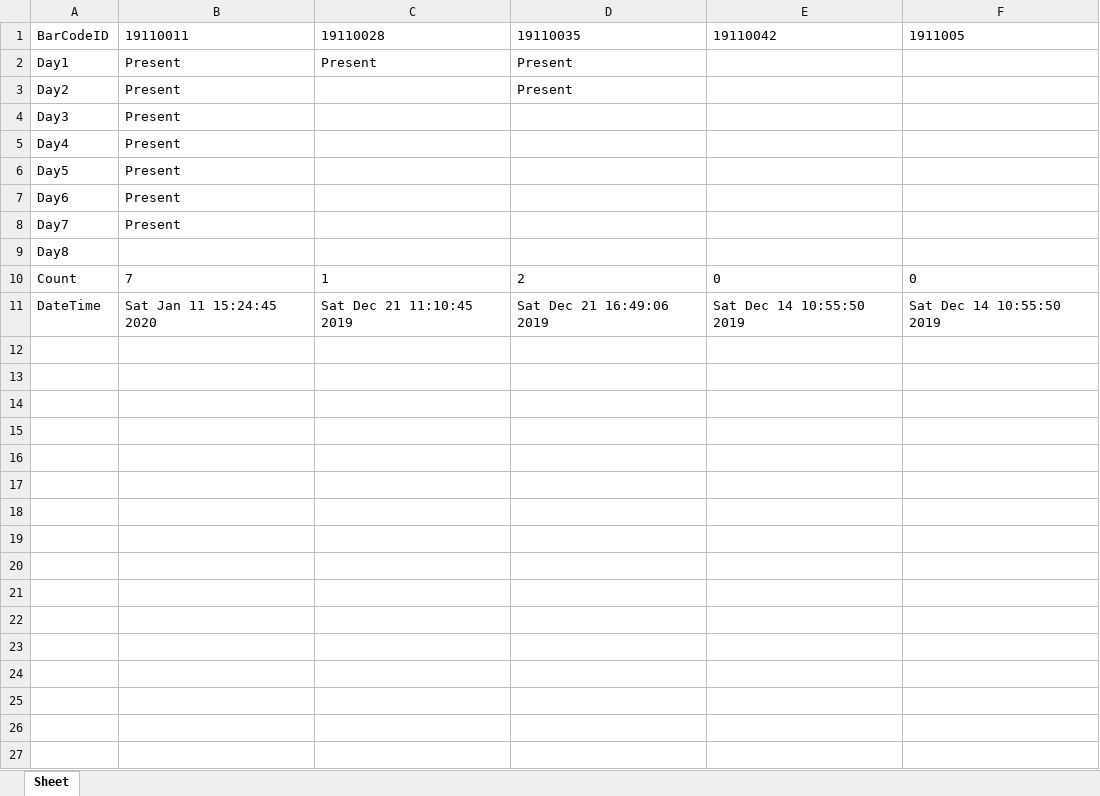
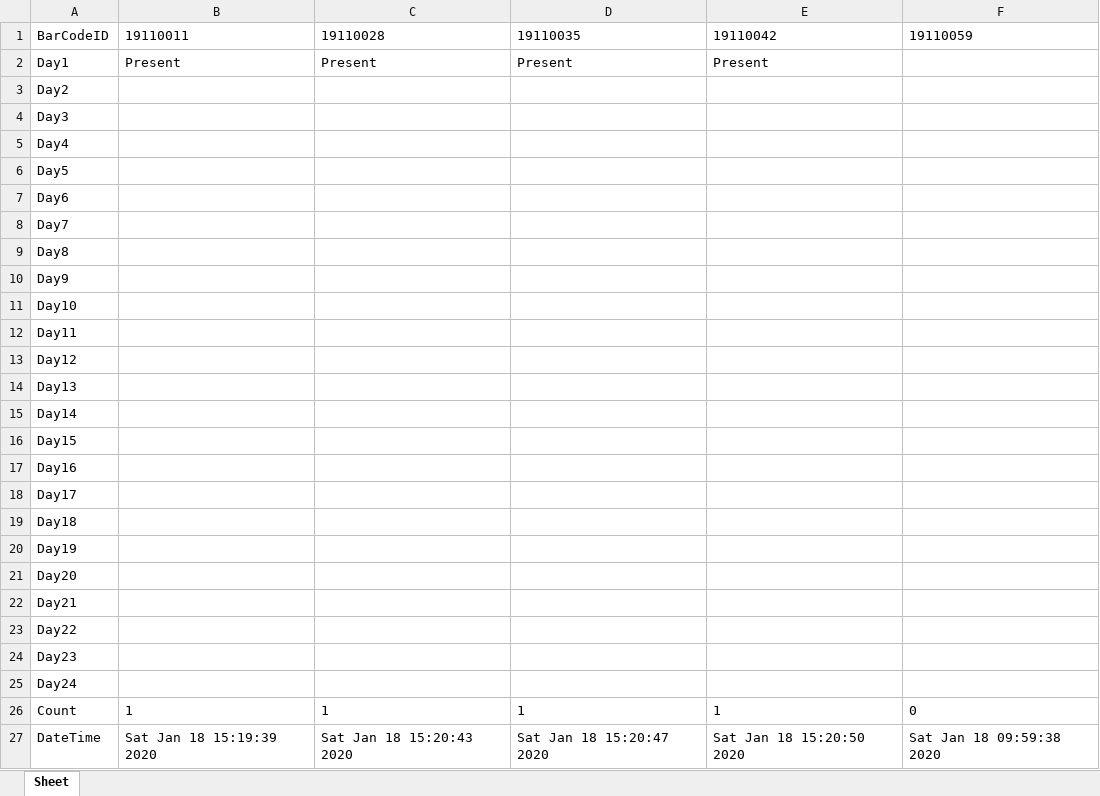
Before and after one commit to thuaung30/barcode_scanner, an Excel workbook: attendanceCheck.xlsx, sheet Sheet, drawn as a sheet; values as stored, in another font and other column widths than the file's, no borders; addresses are those after the commit; the diff names each change by its address in the sheet, - before the commit and + after, or states it on an @@ line.

```diff
--- a/attendanceCheck.xlsx (sheet Sheet)
+++ b/attendanceCheck.xlsx (sheet Sheet)
-F1: 1911005
+F1: 19110059
-E2: (empty)
+E2: Present
-B3:B8: Present
+B3:B8: (empty)
-D3: Present
+D3: (empty)
+row 10: Day9
+row 11: Day10
+row 12: Day11
+row 13: Day12
+row 14: Day13
+row 15: Day14
+row 16: Day15
+row 17: Day16
+row 18: Day17
+row 19: Day18
+row 20: Day19
+row 21: Day20
+row 22: Day21
+row 23: Day22
+row 24: Day23
+row 25: Day24
-B26: 7
+B26: 1
-D26: 2
+D26: 1
-E26: 0
+E26: 1
-B27: Sat Jan 11 15:24:45 2020
+B27: Sat Jan 18 15:19:39 2020
-C27: Sat Dec 21 11:10:45 2019
+C27: Sat Jan 18 15:20:43 2020
-D27: Sat Dec 21 16:49:06 2019
+D27: Sat Jan 18 15:20:47 2020
-E27: Sat Dec 14 10:55:50 2019
+E27: Sat Jan 18 15:20:50 2020
-F27: Sat Dec 14 10:55:50 2019
+F27: Sat Jan 18 09:59:38 2020
```
Also changed, not shown: 5 other files.
